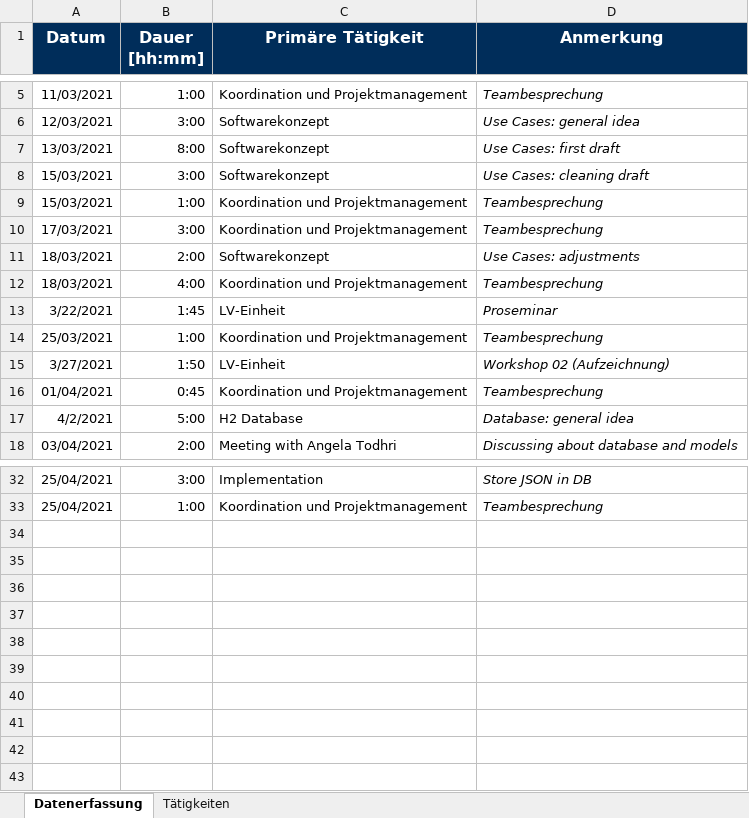
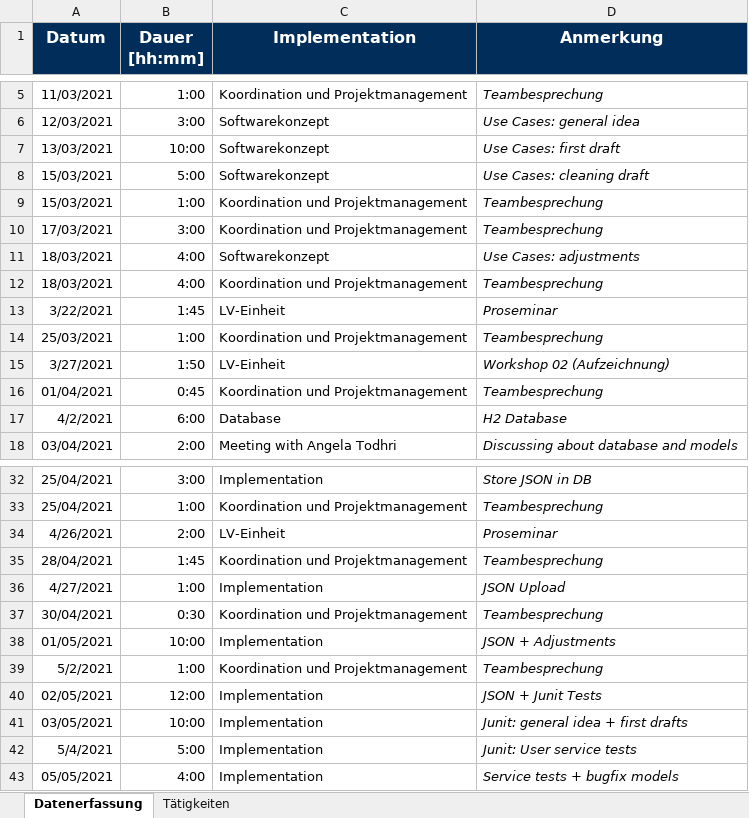
Before and after one commit to merasz/softwareEngineeringProject, an Excel workbook: documents/zeitaufzeichnung/flaminia_anselmi-Zeitaufzeichnung.xlsx, sheet Datenerfassung, drawn as a sheet; only a part is shown, gaps mark what is left out; values as stored, in another font and other column widths than the file's, no borders; the diff names each change by its address in the sheet, - before the commit and + after, or states it on an @@ line.

```diff
--- a/documents/zeitaufzeichnung/flaminia_anselmi-Zeitaufzeichnung.xlsx (sheet Datenerfassung)
+++ b/documents/zeitaufzeichnung/flaminia_anselmi-Zeitaufzeichnung.xlsx (sheet Datenerfassung)
-C1: Primäre Tätigkeit
+C1: Implementation
-B7 (Dauer [hh:mm]): 8:00
+B7 (Dauer [hh:mm]): 10:00
-B8 (Dauer [hh:mm]): 3:00
+B8 (Dauer [hh:mm]): 5:00
-B11 (Dauer [hh:mm]): 2:00
+B11 (Dauer [hh:mm]): 4:00
-B17 (Dauer [hh:mm]): 5:00
+B17 (Dauer [hh:mm]): 6:00
-C17 (Implementation): H2 Database
+C17 (Implementation): Database
-D17 (Anmerkung): Database: general idea
+D17 (Anmerkung): H2 Database
+row 34: 4/26/2021 | 2:00 | LV-Einheit | Proseminar
+row 35: 28/04/2021 | 1:45 | Koordination und Projektmanagement | Teambesprechung
+row 36: 4/27/2021 | 1:00 | Implementation | JSON Upload
+row 37: 30/04/2021 | 0:30 | Koordination und Projektmanagement | Teambesprechung
+row 38: 01/05/2021 | 10:00 | Implementation | JSON + Adjustments
+row 39: 5/2/2021 | 1:00 | Koordination und Projektmanagement | Teambesprechung
+row 40: 02/05/2021 | 12:00 | Implementation | JSON + Junit Tests
+row 41: 03/05/2021 | 10:00 | Implementation | Junit: general idea + first drafts
+row 42: 5/4/2021 | 5:00 | Implementation | Junit: User service tests
+row 43: 05/05/2021 | 4:00 | Implementation | Service tests + bugfix models
```
Also changed, not shown: 1 other file.
